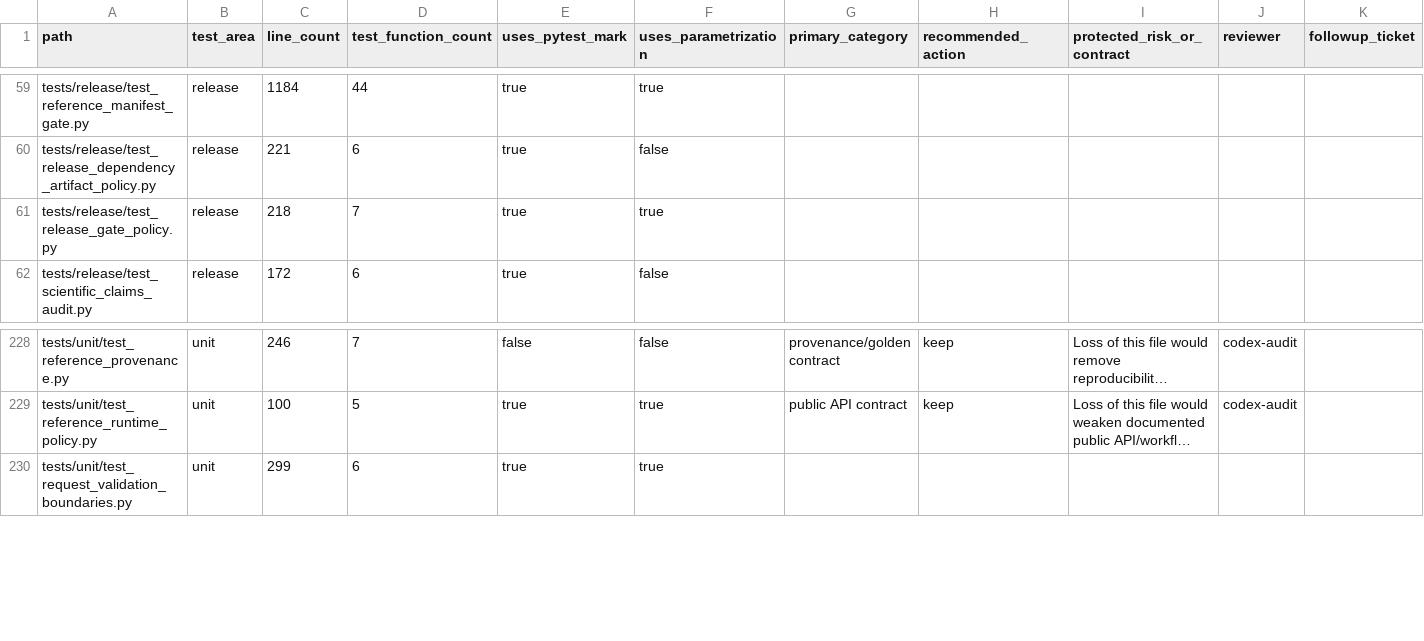
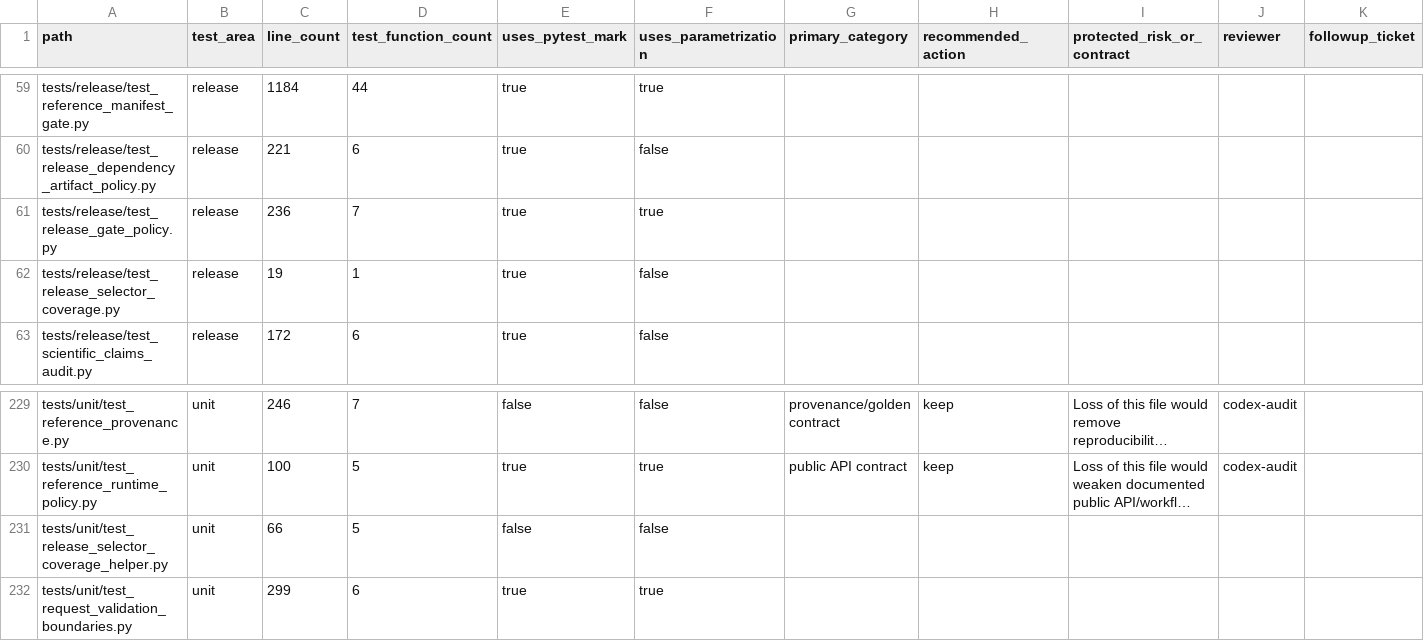
Before and after one commit to falconsmilie/phospy, a CSV file: docs/testing/test_inventory.csv, drawn as a sheet; only a part is shown, gaps mark what is left out; long unchanged cells end in …; rows hold the shown columns only; the diff names each change by its address in the sheet, - before the commit and + after, or states it on an @@ line.

Commit message:
make release gate test collection complete and machine verifiable

```diff
--- a/docs/testing/test_inventory.csv
+++ b/docs/testing/test_inventory.csv
-C61 (line_count): 218
+C61 (line_count): 236
+row 62: tests/release/test_release_selector_coverage.py | release | 19 | 1 | true | false
+row 231: tests/unit/test_release_selector_coverage_helper.py | unit | 66 | 5 | false | false
```
Also changed, not shown: 23 other files.
